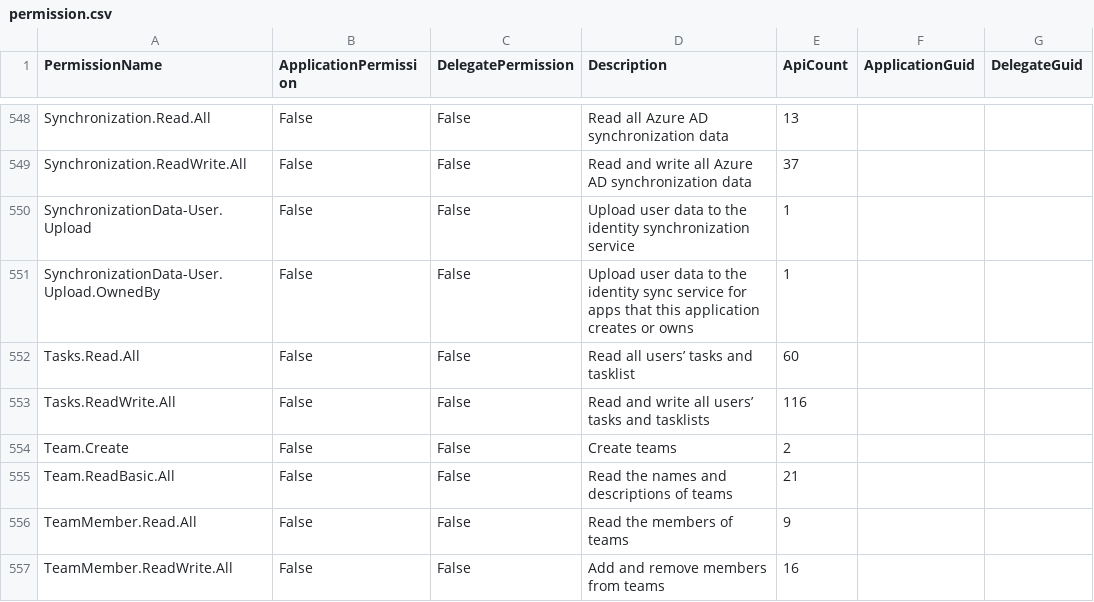
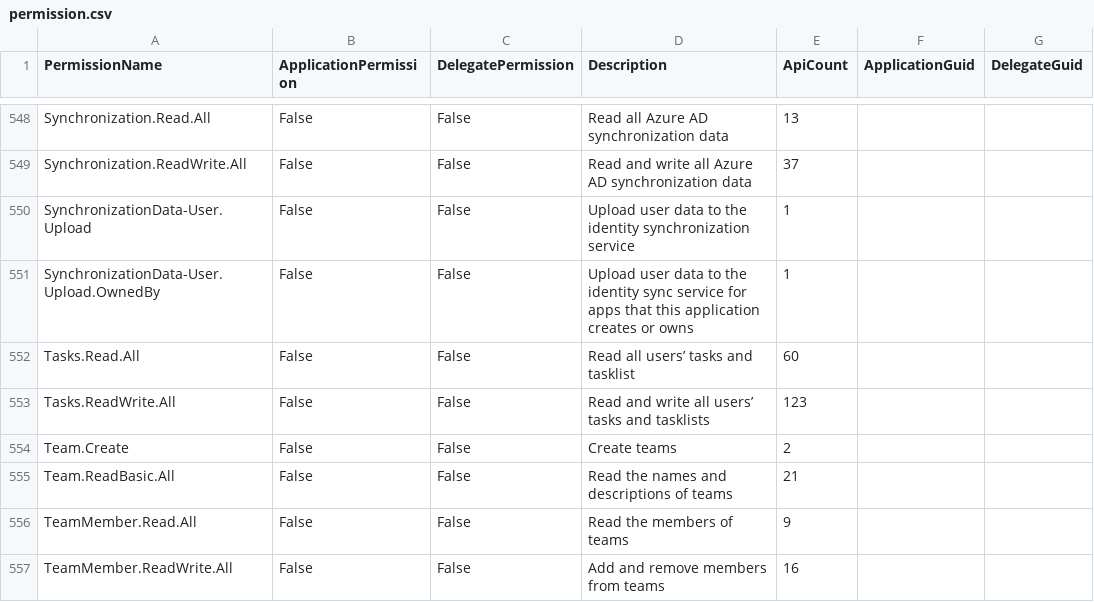
Before and after one commit to merill/graph-permissions-explorer, a CSV file: site/permission.csv, drawn as a sheet; only a part is shown, gaps mark what is left out; the diff names each change by its address in the sheet, - before the commit and + after, or states it on an @@ line.

```diff
--- a/site/permission.csv
+++ b/site/permission.csv
-E553 (ApiCount): 116
+E553 (ApiCount): 123
```
Also changed, not shown: 5 other files.
